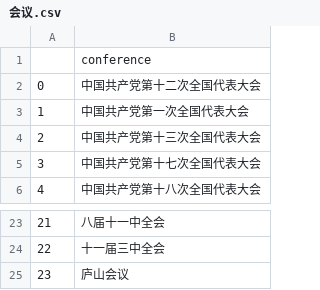
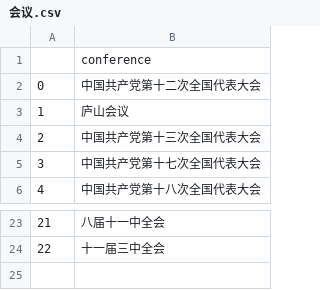
Before and after one commit to pureink/host, a CSV file: 会议.csv, drawn as a sheet; only a part is shown, gaps mark what is left out.

Commit message:
Update 会议.csv

```diff
--- a/会议.csv
+++ b/会议.csv
@@ -2,3 +2,3 @@
 0,中国共产党第十二次全国代表大会
-1,中国共产党第一次全国代表大会
+1,庐山会议
 2,中国共产党第十三次全国代表大会
@@ -24,2 +24 @@
 22,十一届三中全会
-23,庐山会议
```
